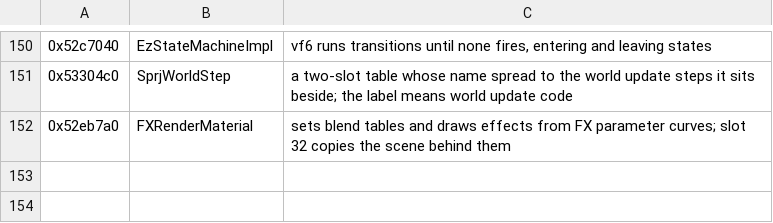
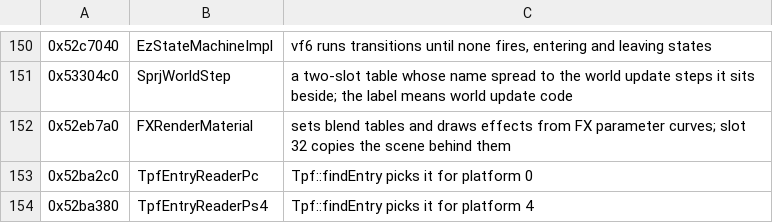
Before and after one commit to bloodborne-native/bloodborne-recomp, a TSV file: annotations/classes.tsv, drawn as a sheet; only a part is shown, gaps mark what is left out.

```diff
--- a/annotations/classes.tsv
+++ b/annotations/classes.tsv
@@ -152 +152,3 @@
 0x52eb7a0	FXRenderMaterial	sets blend tables and draws effects from FX parameter curves; slot 32 copies the scene behind them
+0x52ba2c0	TpfEntryReaderPc	Tpf::findEntry picks it for platform 0
+0x52ba380	TpfEntryReaderPs4	Tpf::findEntry picks it for platform 4
```
Also changed, not shown: annotations/functions.tsv, 4 other files.
